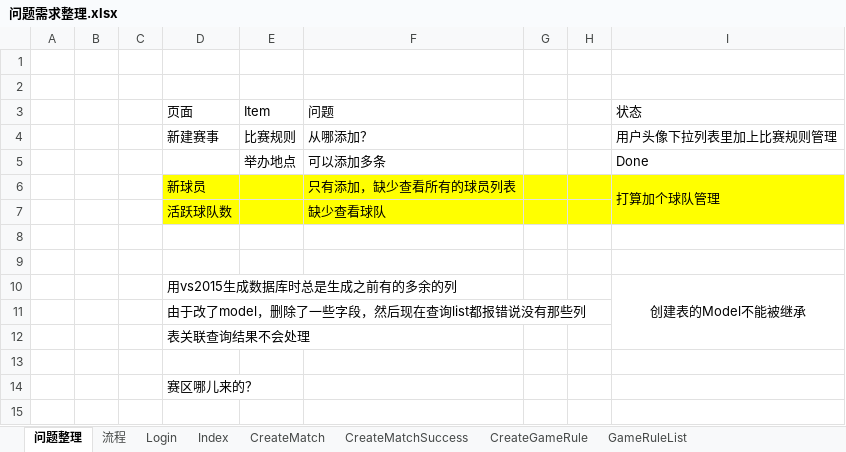
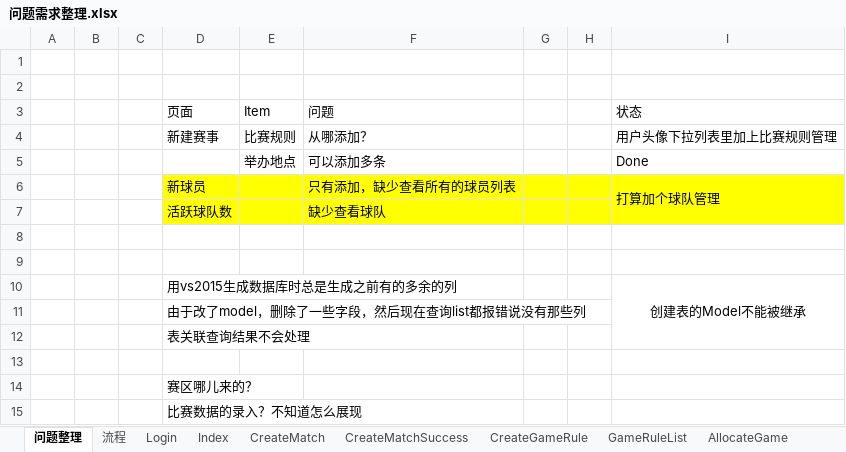
Before and after one commit to WangRex/TeamsAndLeagues, an Excel workbook: documents/问题需求整理.xlsx, sheet 问题整理, drawn as a sheet; values as stored, in another font and other column widths than the file's, no borders; the diff names each change by its address in the sheet, - before the commit and + after, or states it on an @@ line.

```diff
--- a/documents/问题需求整理.xlsx (sheet 问题整理)
+++ b/documents/问题需求整理.xlsx (sheet 问题整理)
+sheet tab: AllocateGame
+row 15:  |  |  | 比赛数据的录入？不知道怎么展现
```
Also changed, not shown: sheet 流程, sheet CreateGameRule, sheet GameRuleList, other sheet tabs, charts or pictures, 1 other file.
